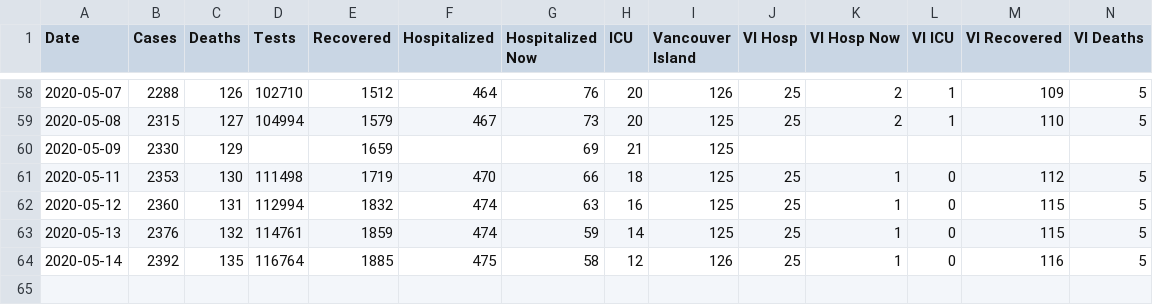
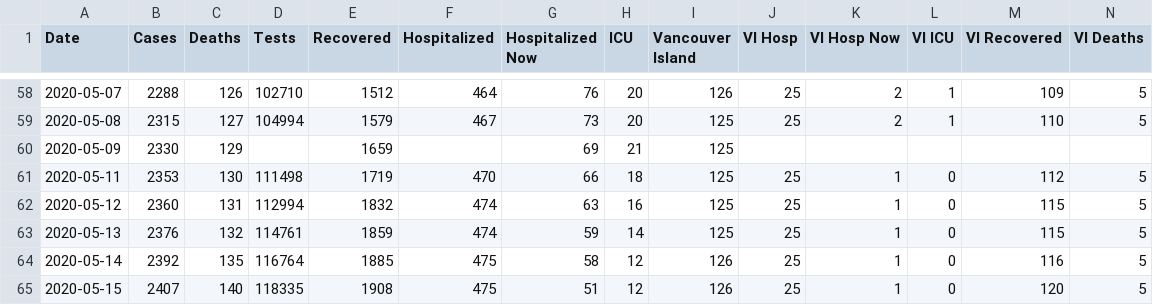
Before and after one commit to jklymak/covid19BCStats, a CSV file: COVID19.csv, drawn as a sheet; only a part is shown, gaps mark what is left out.

```diff
--- a/COVID19.csv
+++ b/COVID19.csv
@@ -64 +64,2 @@ Date,Cases,Deaths,Tests,Recovered,Hospitalized,Hospitalized Now,ICU,Vancouver Is
 2020-05-14,2392,135,116764,1885,475,58,12,126,25,1,0,116,5,
+2020-05-15,2407,140,118335,1908,475,51,12,126,25,1,0,120,5,
```
Also changed, not shown: 19 other files.
